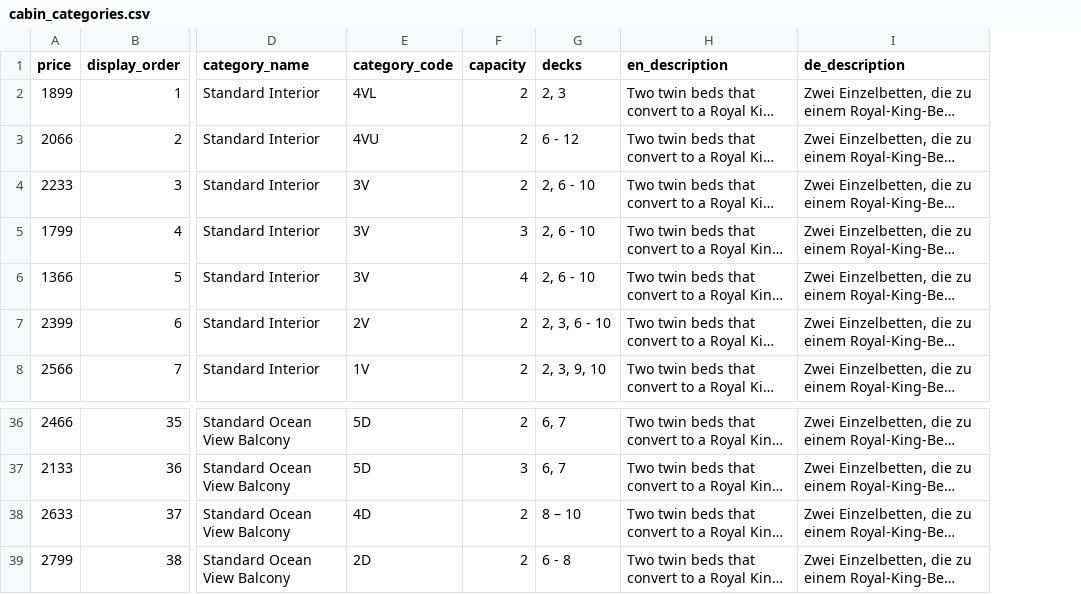
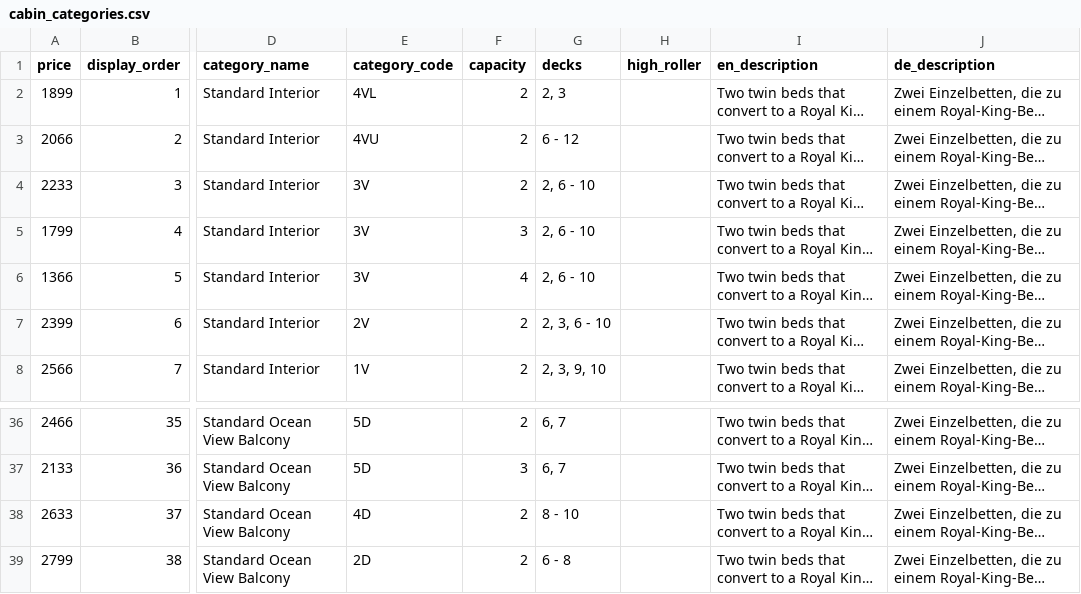
Before and after one commit to zoltan70000tons/foobar, a CSV file: database/seeders/data/cabin_categories.csv, drawn as a sheet; only a part is shown, gaps mark what is left out; long unchanged cells end in …; the diff names each change by its address in the sheet, - before the commit and + after, or states it on an @@ line.

Commit message:
Feature/cabin upgrade flow ux modal and cabin suggestions (#753)
* UI cabin upgrade flow backend

* Adding price_and_availability to showUpgrades

* Add Upgrades controller and modify cart to support upgrades

* Add High Roller flag to cabin category to identify free perks

* Add Cart Snapshot to booking

* Include Original Cabin Code on Upgrade response

* Update changelog with upgrades

---------

Co-authored-by: zoltanbogar <zoltan.r.bogar@gmail.com>
Co-authored-by: carlos-70k <carlos@70000tons.com>

```diff
--- a/database/seeders/data/cabin_categories.csv
+++ b/database/seeders/data/cabin_categories.csv
+column H (high_roller), empty
-G38 (decks): 8 – 10
+G38 (decks): 8 - 10
```
Also changed, not shown: 12 other files.
